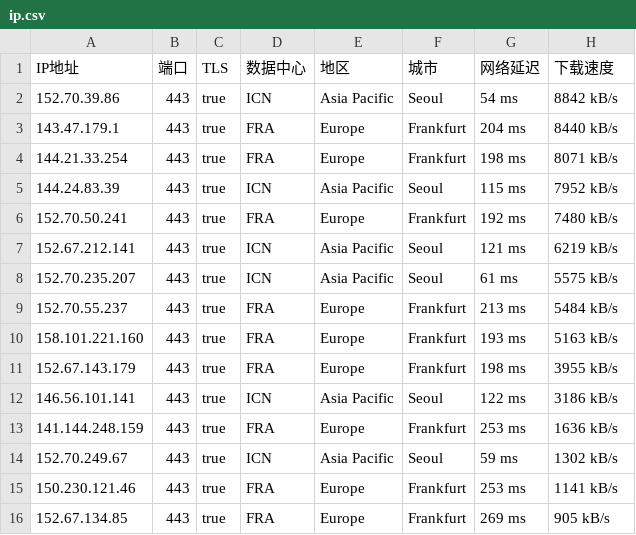
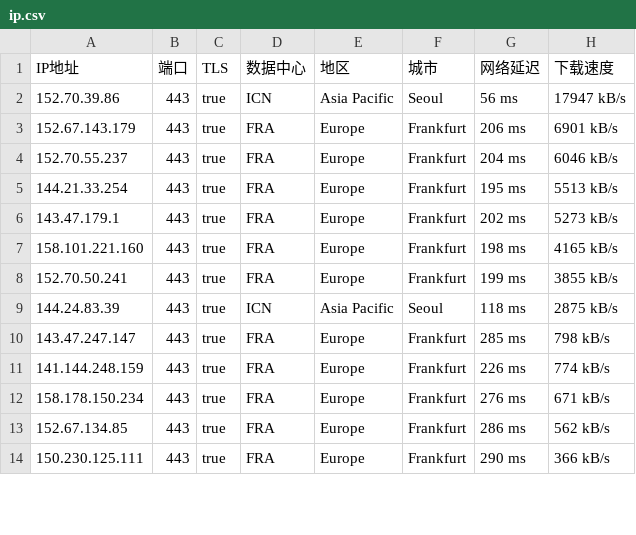
Before and after one commit to ailx1101/Cloudflare-IP-SpeedTest, a CSV file: ip.csv, drawn as a sheet; only a part is shown; the diff covers the shown part only.

Commit message:
update ip.csv

```diff
--- a/ip.csv
+++ b/ip.csv
@@ -1,16 +1,14 @@
 IP地址,端口,TLS,数据中心,地区,城市,网络延迟,下载速度
-152.70.39.86,443,true,ICN,Asia Pacific,Seoul,54 ms,8842 kB/s
-143.47.179.1,443,true,FRA,Europe,Frankfurt,204 ms,8440 kB/s
-144.21.33.254,443,true,FRA,Europe,Frankfurt,198 ms,8071 kB/s
-144.24.83.39,443,true,ICN,Asia Pacific,Seoul,115 ms,7952 kB/s
-152.70.50.241,443,true,FRA,Europe,Frankfurt,192 ms,7480 kB/s
-152.67.212.141,443,true,ICN,Asia Pacific,Seoul,121 ms,6219 kB/s
-152.70.235.207,443,true,ICN,Asia Pacific,Seoul,61 ms,5575 kB/s
-152.70.55.237,443,true,FRA,Europe,Frankfurt,213 ms,5484 kB/s
-158.101.221.160,443,true,FRA,Europe,Frankfurt,193 ms,5163 kB/s
-152.67.143.179,443,true,FRA,Europe,Frankfurt,198 ms,3955 kB/s
-146.56.101.141,443,true,ICN,Asia Pacific,Seoul,122 ms,3186 kB/s
-141.144.248.159,443,true,FRA,Europe,Frankfurt,253 ms,1636 kB/s
-152.70.249.67,443,true,ICN,Asia Pacific,Seoul,59 ms,1302 kB/s
-150.230.121.46,443,true,FRA,Europe,Frankfurt,253 ms,1141 kB/s
-152.67.134.85,443,true,FRA,Europe,Frankfurt,269 ms,905 kB/s
+152.70.39.86,443,true,ICN,Asia Pacific,Seoul,56 ms,17947 kB/s
+152.67.143.179,443,true,FRA,Europe,Frankfurt,206 ms,6901 kB/s
+152.70.55.237,443,true,FRA,Europe,Frankfurt,204 ms,6046 kB/s
+144.21.33.254,443,true,FRA,Europe,Frankfurt,195 ms,5513 kB/s
+143.47.179.1,443,true,FRA,Europe,Frankfurt,202 ms,5273 kB/s
+158.101.221.160,443,true,FRA,Europe,Frankfurt,198 ms,4165 kB/s
+152.70.50.241,443,true,FRA,Europe,Frankfurt,199 ms,3855 kB/s
+144.24.83.39,443,true,ICN,Asia Pacific,Seoul,118 ms,2875 kB/s
+143.47.247.147,443,true,FRA,Europe,Frankfurt,285 ms,798 kB/s
+141.144.248.159,443,true,FRA,Europe,Frankfurt,226 ms,774 kB/s
+158.178.150.234,443,true,FRA,Europe,Frankfurt,276 ms,671 kB/s
+152.67.134.85,443,true,FRA,Europe,Frankfurt,286 ms,562 kB/s
+150.230.125.111,443,true,FRA,Europe,Frankfurt,290 ms,366 kB/s
```
Also changed, not shown: 2 added rows, 3 removed rows and 16 edited cells elsewhere in this file.
